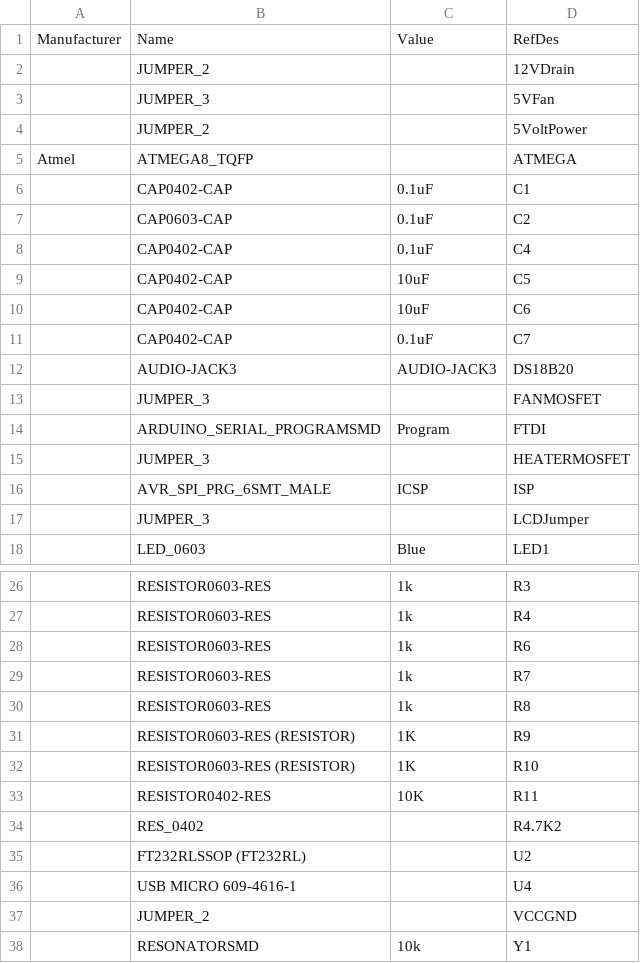
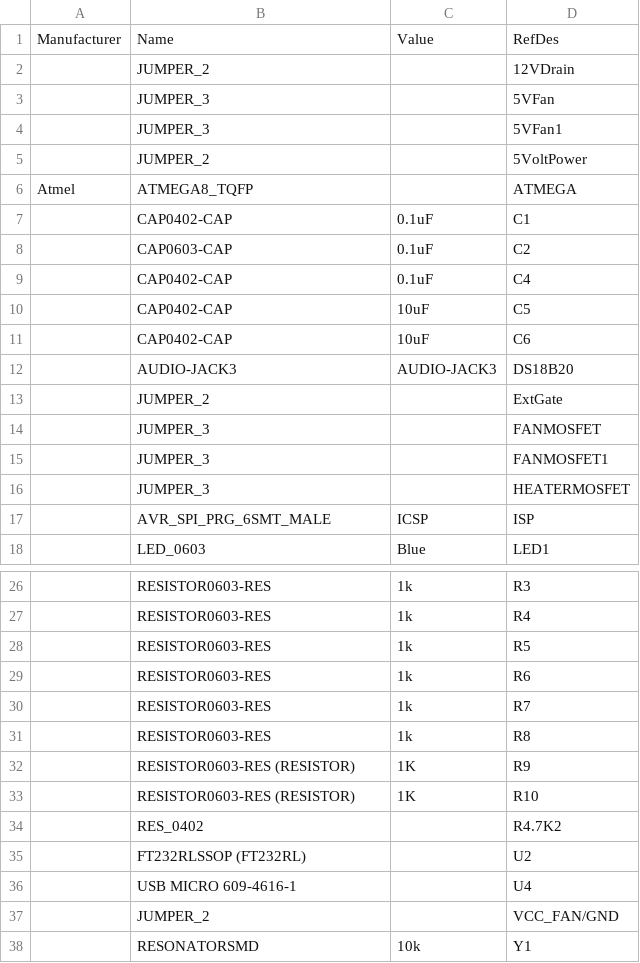
Before and after one commit to wgillaspy/temp-cont, a CSV file: diptrace/bom.csv, drawn as a sheet; only a part is shown, gaps mark what is left out.

```diff
--- a/diptrace/bom.csv
+++ b/diptrace/bom.csv
@@ -3,2 +3,3 @@
 "","JUMPER_3","","5VFan"
+"","JUMPER_3","","5VFan1"
 "","JUMPER_2","","5VoltPower"
@@ -10,9 +11,8 @@
 "","CAP0402-CAP","10uF","C6"
-"","CAP0402-CAP","0.1uF","C7"
 "","AUDIO-JACK3","AUDIO-JACK3","DS18B20"
+"","JUMPER_2","","ExtGate"
 "","JUMPER_3","","FANMOSFET"
-"","ARDUINO_SERIAL_PROGRAMSMD","Program","FTDI"
+"","JUMPER_3","","FANMOSFET1"
 "","JUMPER_3","","HEATERMOSFET"
 "","AVR_SPI_PRG_6SMT_MALE","ICSP","ISP"
-"","JUMPER_3","","LCDJumper"
 "","LED_0603","Blue","LED1"
@@ -27,2 +27,3 @@
 "","RESISTOR0603-RES","1k","R4"
+"","RESISTOR0603-RES","1k","R5"
 "","RESISTOR0603-RES","1k","R6"
@@ -32,3 +33,2 @@
 "","RESISTOR0603-RES (RESISTOR)","1K","R10"
-"","RESISTOR0402-RES","10K","R11"
 "","RES_0402","","R4.7K2"
@@ -36,3 +36,3 @@
 "","USB MICRO 609-4616-1","","U4"
-"","JUMPER_2","","VCCGND"
+"","JUMPER_2","","VCC_FAN/GND"
 "","RESONATORSMD","10k","Y1"
```
Also changed, not shown: 2 other files.
